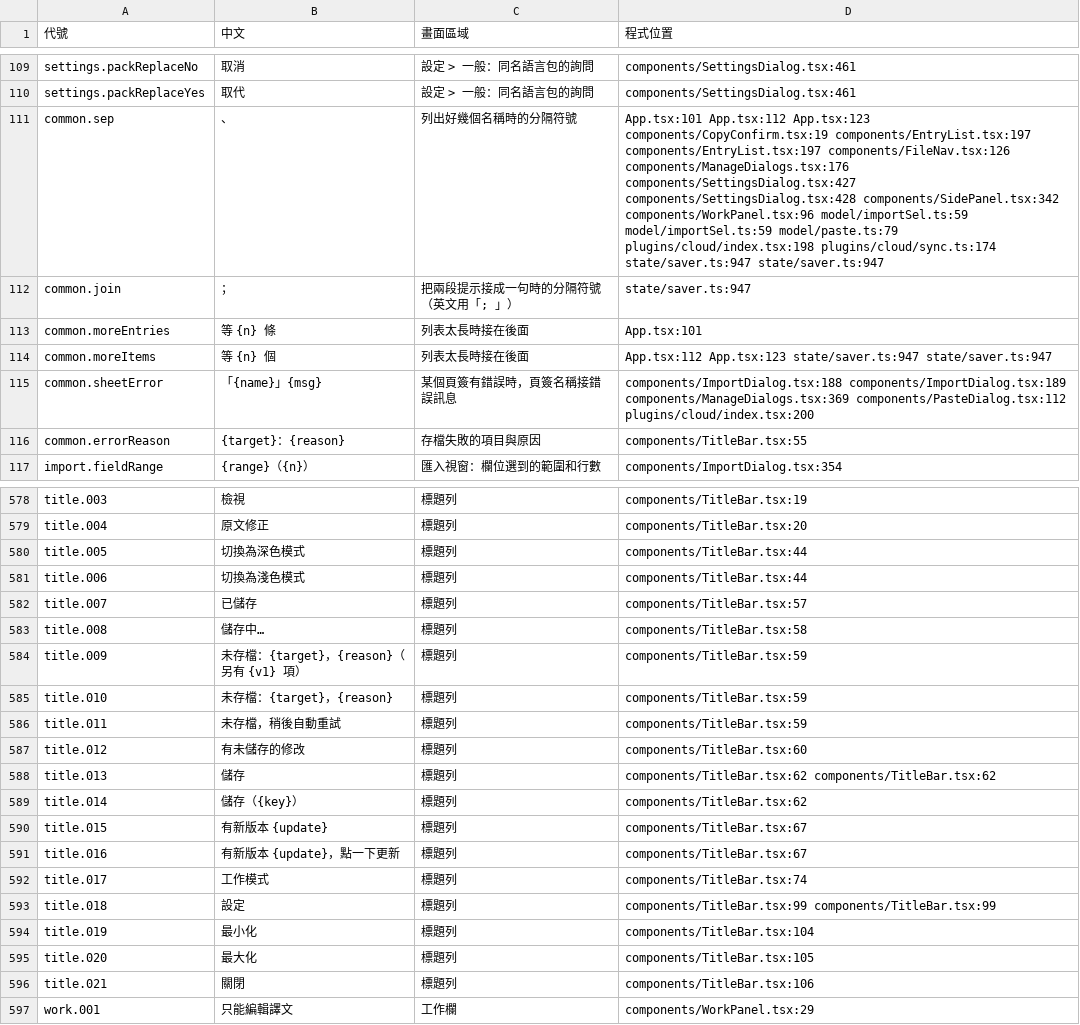
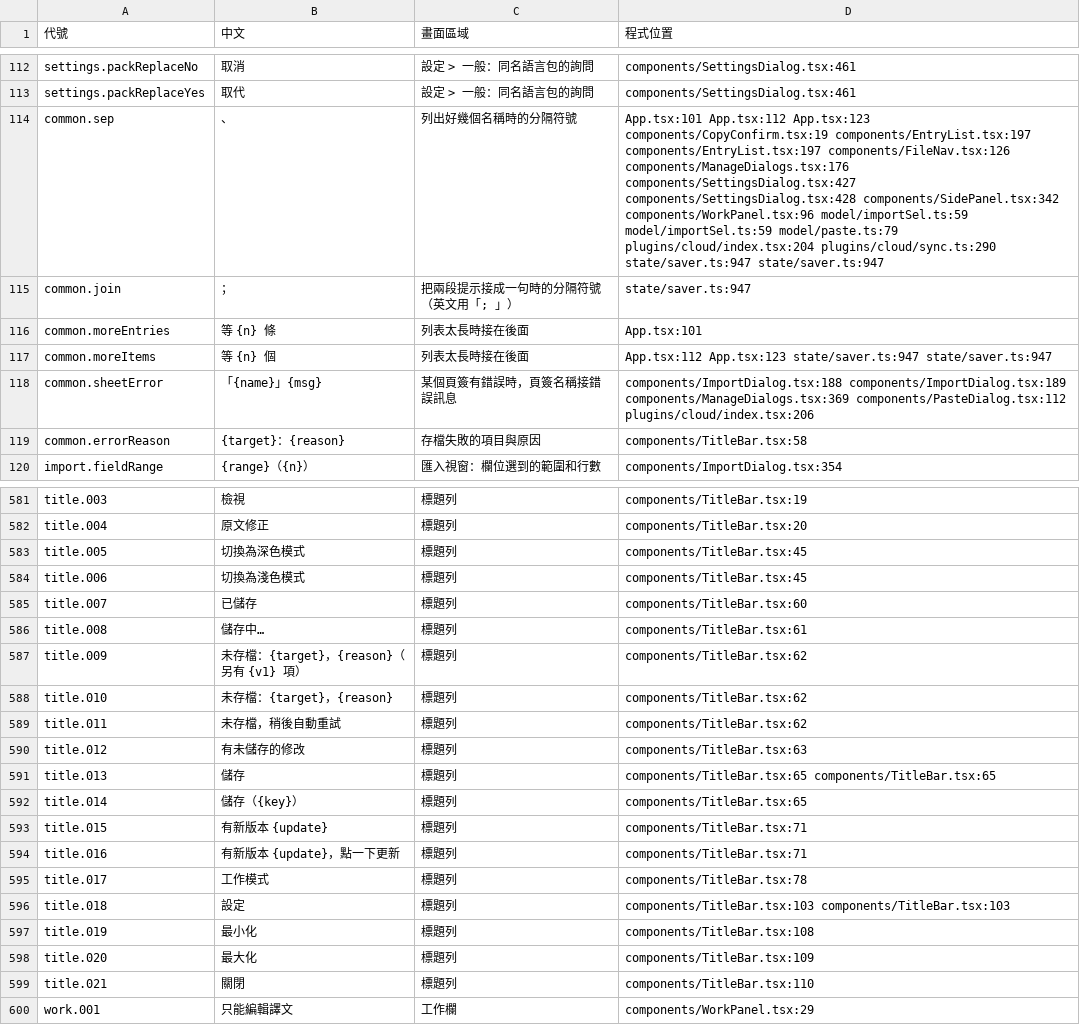
Before and after one commit to HolySheepp/Verso, a TSV file: i18n/字句清單.tsv, drawn as a sheet; only a part is shown, gaps mark what is left out; the diff covers the shown part only.

```diff
--- a/i18n/字句清單.tsv
+++ b/i18n/字句清單.tsv
@@ -110,3 +113,3 @@ settings.packReplaceNo	取消	設定 > 一般：同名語言包的詢問	compone
 settings.packReplaceYes	取代	設定 > 一般：同名語言包的詢問	components/SettingsDialog.tsx:461
-common.sep	、	列出好幾個名稱時的分隔符號	App.tsx:101 App.tsx:112 App.tsx:123 components/CopyConfirm.tsx:19 components/EntryList.tsx:197 components/EntryList.tsx:197 components/FileNav.tsx:126 components/ManageDialogs.tsx:176 components/SettingsDialog.tsx:427 components/SettingsDialog.tsx:428 components/SidePanel.tsx:342 components/WorkPanel.tsx:96 model/importSel.ts:59 model/importSel.ts:59 model/paste.ts:79 plugins/cloud/index.tsx:198 plugins/cloud/sync.ts:174 state/saver.ts:947 state/saver.ts:947
+common.sep	、	列出好幾個名稱時的分隔符號	App.tsx:101 App.tsx:112 App.tsx:123 components/CopyConfirm.tsx:19 components/EntryList.tsx:197 components/EntryList.tsx:197 components/FileNav.tsx:126 components/ManageDialogs.tsx:176 components/SettingsDialog.tsx:427 components/SettingsDialog.tsx:428 components/SidePanel.tsx:342 components/WorkPanel.tsx:96 model/importSel.ts:59 model/importSel.ts:59 model/paste.ts:79 plugins/cloud/index.tsx:204 plugins/cloud/sync.ts:290 state/saver.ts:947 state/saver.ts:947
 common.join	；	把兩段提示接成一句時的分隔符號（英文用「; 」）	state/saver.ts:947
@@ -114,4 +117,4 @@ common.moreEntries	 等 {n} 條	列表太長時接在後面	App.tsx:101
 common.moreItems	 等 {n} 個	列表太長時接在後面	App.tsx:112 App.tsx:123 state/saver.ts:947 state/saver.ts:947
-common.sheetError	「{name}」{msg}	某個頁簽有錯誤時，頁簽名稱接錯誤訊息	components/ImportDialog.tsx:188 components/ImportDialog.tsx:189 components/ManageDialogs.tsx:369 components/PasteDialog.tsx:112 plugins/cloud/index.tsx:200
-common.errorReason	{target}：{reason}	存檔失敗的項目與原因	components/TitleBar.tsx:55
+common.sheetError	「{name}」{msg}	某個頁簽有錯誤時，頁簽名稱接錯誤訊息	components/ImportDialog.tsx:188 components/ImportDialog.tsx:189 components/ManageDialogs.tsx:369 components/PasteDialog.tsx:112 plugins/cloud/index.tsx:206
+common.errorReason	{target}：{reason}	存檔失敗的項目與原因	components/TitleBar.tsx:58
 import.fieldRange	{range}（{n}）	匯入視窗：欄位選到的範圍和行數	components/ImportDialog.tsx:354
@@ -579,19 +582,19 @@ title.003	檢視	標題列	components/TitleBar.tsx:19
 title.004	原文修正	標題列	components/TitleBar.tsx:20
-title.005	切換為深色模式	標題列	components/TitleBar.tsx:44
-title.006	切換為淺色模式	標題列	components/TitleBar.tsx:44
-title.007	已儲存	標題列	components/TitleBar.tsx:57
-title.008	儲存中…	標題列	components/TitleBar.tsx:58
-title.009	未存檔：{target}，{reason}（另有 {v1} 項）	標題列	components/TitleBar.tsx:59
-title.010	未存檔：{target}，{reason}	標題列	components/TitleBar.tsx:59
-title.011	未存檔，稍後自動重試	標題列	components/TitleBar.tsx:59
-title.012	有未儲存的修改	標題列	components/TitleBar.tsx:60
-title.013	儲存	標題列	components/TitleBar.tsx:62 components/TitleBar.tsx:62
-title.014	儲存（{key}）	標題列	components/TitleBar.tsx:62
-title.015	有新版本 {update}	標題列	components/TitleBar.tsx:67
-title.016	有新版本 {update}，點一下更新	標題列	components/TitleBar.tsx:67
-title.017	工作模式	標題列	components/TitleBar.tsx:74
-title.018	設定	標題列	components/TitleBar.tsx:99 components/TitleBar.tsx:99
-title.019	最小化	標題列	components/TitleBar.tsx:104
-title.020	最大化	標題列	components/TitleBar.tsx:105
-title.021	關閉	標題列	components/TitleBar.tsx:106
+title.005	切換為深色模式	標題列	components/TitleBar.tsx:45
+title.006	切換為淺色模式	標題列	components/TitleBar.tsx:45
+title.007	已儲存	標題列	components/TitleBar.tsx:60
+title.008	儲存中…	標題列	components/TitleBar.tsx:61
+title.009	未存檔：{target}，{reason}（另有 {v1} 項）	標題列	components/TitleBar.tsx:62
+title.010	未存檔：{target}，{reason}	標題列	components/TitleBar.tsx:62
+title.011	未存檔，稍後自動重試	標題列	components/TitleBar.tsx:62
+title.012	有未儲存的修改	標題列	components/TitleBar.tsx:63
+title.013	儲存	標題列	components/TitleBar.tsx:65 components/TitleBar.tsx:65
+title.014	儲存（{key}）	標題列	components/TitleBar.tsx:65
+title.015	有新版本 {update}	標題列	components/TitleBar.tsx:71
+title.016	有新版本 {update}，點一下更新	標題列	components/TitleBar.tsx:71
+title.017	工作模式	標題列	components/TitleBar.tsx:78
+title.018	設定	標題列	components/TitleBar.tsx:103 components/TitleBar.tsx:103
+title.019	最小化	標題列	components/TitleBar.tsx:108
+title.020	最大化	標題列	components/TitleBar.tsx:109
+title.021	關閉	標題列	components/TitleBar.tsx:110
 work.001	只能編輯譯文	工作欄	components/WorkPanel.tsx:29
```
Also changed, not shown: 3 added rows and 47 edited cells elsewhere in this file, 13 other files.
